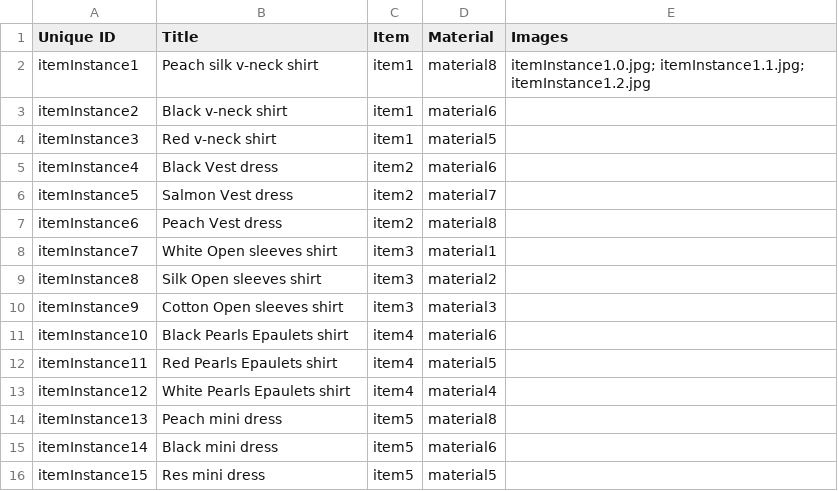
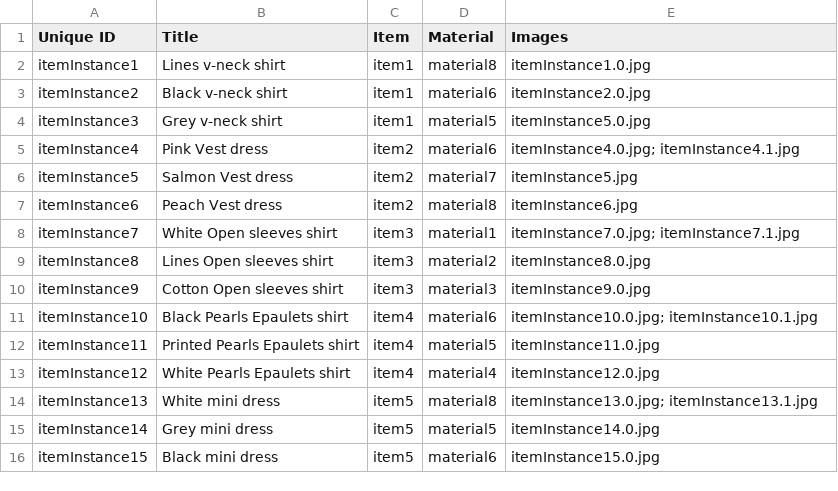
Before and after one commit to Gizra/garmentbox, a CSV file: modules/opengizra_migrate/csv/node/item_instance.csv, drawn as a sheet.

Commit message:
Add new images.

```diff
--- a/modules/opengizra_migrate/csv/node/item_instance.csv
+++ b/modules/opengizra_migrate/csv/node/item_instance.csv
@@ -1,16 +1,16 @@
 Unique ID,Title,Item,Material,Images
-itemInstance1,Peach silk v-neck shirt,item1,material8,itemInstance1.0.jpg; itemInstance1.1.jpg; itemInstance1.2.jpg
-itemInstance2,Black v-neck shirt,item1,material6,
-itemInstance3,Red v-neck shirt,item1,material5,
-itemInstance4,Black Vest dress,item2,material6,
-itemInstance5,Salmon Vest dress,item2,material7,
-itemInstance6,Peach Vest dress,item2,material8,
-itemInstance7,White Open sleeves shirt,item3,material1,
-itemInstance8,Silk Open sleeves shirt,item3,material2,
-itemInstance9,Cotton Open sleeves shirt,item3,material3,
-itemInstance10,Black Pearls Epaulets shirt,item4,material6,
-itemInstance11,Red Pearls Epaulets shirt,item4,material5,
-itemInstance12,White Pearls Epaulets shirt,item4,material4,
-itemInstance13,Peach mini dress,item5,material8,
-itemInstance14,Black mini dress,item5,material6,
-itemInstance15,Res mini dress,item5,material5,
+itemInstance1,Lines v-neck shirt,item1,material8,itemInstance1.0.jpg
+itemInstance2,Black v-neck shirt,item1,material6,itemInstance2.0.jpg
+itemInstance3,Grey v-neck shirt,item1,material5,itemInstance5.0.jpg
+itemInstance4,Pink Vest dress,item2,material6,itemInstance4.0.jpg; itemInstance4.1.jpg
+itemInstance5,Salmon Vest dress,item2,material7,itemInstance5.jpg
+itemInstance6,Peach Vest dress,item2,material8,itemInstance6.jpg
+itemInstance7,White Open sleeves shirt,item3,material1,itemInstance7.0.jpg; itemInstance7.1.jpg
+itemInstance8,Lines Open sleeves shirt,item3,material2,itemInstance8.0.jpg
+itemInstance9,Cotton Open sleeves shirt,item3,material3,itemInstance9.0.jpg
+itemInstance10,Black Pearls Epaulets shirt,item4,material6,itemInstance10.0.jpg; itemInstance10.1.jpg
+itemInstance11,Printed Pearls Epaulets shirt,item4,material5,itemInstance11.0.jpg
+itemInstance12,White Pearls Epaulets shirt,item4,material4,itemInstance12.0.jpg
+itemInstance13,White mini dress,item5,material8,itemInstance13.0.jpg; itemInstance13.1.jpg
+itemInstance14,Grey mini dress,item5,material5,itemInstance14.0.jpg
+itemInstance15,Black mini dress,item5,material6,itemInstance15.0.jpg
```
Also changed, not shown: 21 other files.
